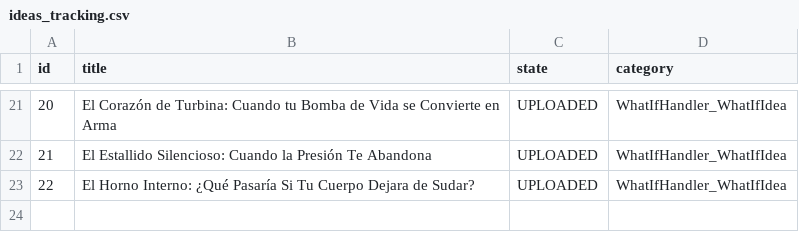
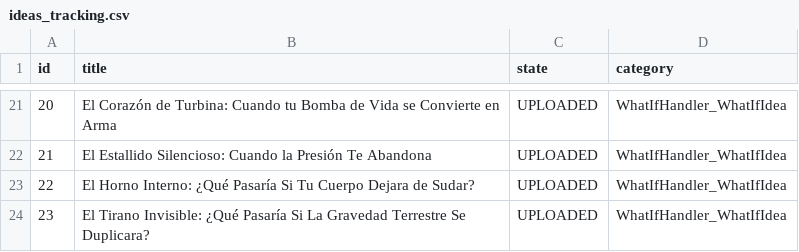
Before and after one commit to danielbenavides2001-blip/AI-Health-Instagram-Engine, a CSV file: flows/image_content_generator/out_short/ideas_tracking.csv, drawn as a sheet; only a part is shown, gaps mark what is left out.

Commit message:
chore: update instagram post history [skip ci]

```diff
--- a/flows/image_content_generator/out_short/ideas_tracking.csv
+++ b/flows/image_content_generator/out_short/ideas_tracking.csv
@@ -23 +23,2 @@ id,title,state,category
 22,El Horno Interno: ¿Qué Pasaría Si Tu Cuerpo Dejara de Sudar?,UPLOADED,WhatIfHandler_WhatIfIdea
+23,El Tirano Invisible: ¿Qué Pasaría Si La Gravedad Terrestre Se Duplicara?,UPLOADED,WhatIfHandler_WhatIfIdea
```
